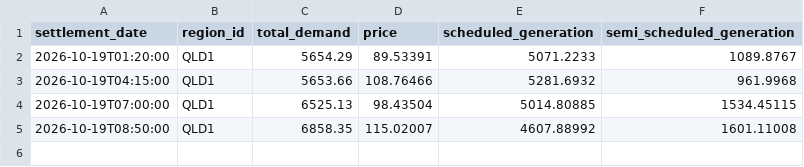
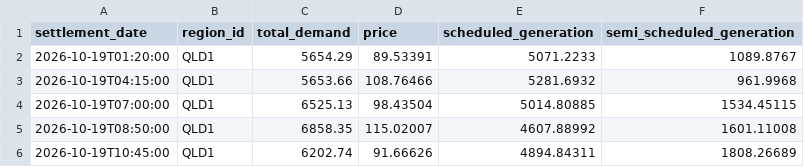
Before and after one commit to arno0b/forecast-platform, a CSV file: data/qld1/2026-10-19.csv, drawn as a sheet.

```diff
--- a/data/qld1/2026-10-19.csv
+++ b/data/qld1/2026-10-19.csv
@@ -5 +5,2 @@ settlement_date,region_id,total_demand,price,scheduled_generation,semi_scheduled
 2026-10-19T08:50:00,QLD1,6858.35,115.02007,4607.88992,1601.11008
+2026-10-19T10:45:00,QLD1,6202.74,91.66626,4894.84311,1808.26689
```
Also changed, not shown: data/nsw1/2026-10-19.csv, data/sa1/2026-10-19.csv, 2 other files.
